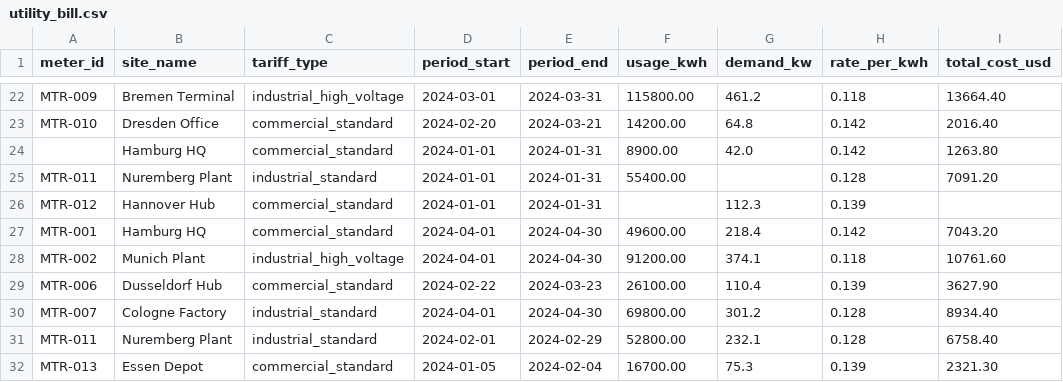
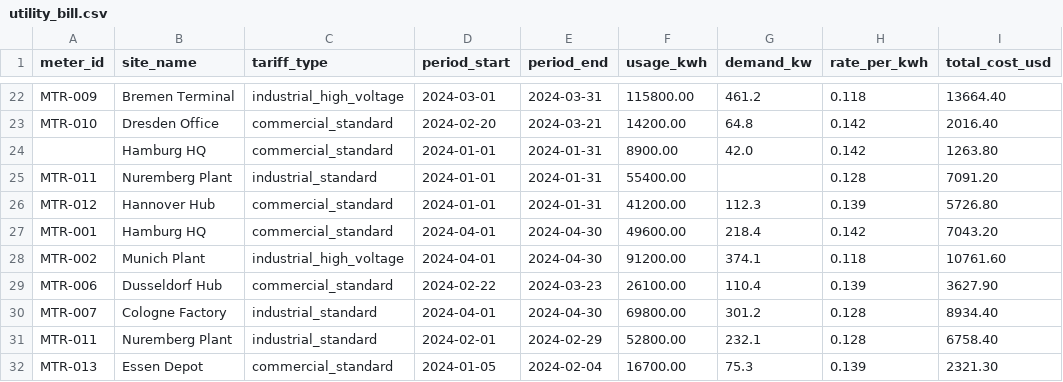
Before and after one commit to tanmay0996/Carbonledger, a CSV file: backend/sample_data/utility_bill.csv, drawn as a sheet; only a part is shown, gaps mark what is left out.

```diff
--- a/backend/sample_data/utility_bill.csv
+++ b/backend/sample_data/utility_bill.csv
@@ -25,3 +25,3 @@ MTR-010,Dresden Office,commercial_standard,2024-02-20,2024-03-21,14200.00,64.8,0
 MTR-011,Nuremberg Plant,industrial_standard,2024-01-01,2024-01-31,55400.00,,0.128,7091.20
-MTR-012,Hannover Hub,commercial_standard,2024-01-01,2024-01-31,,112.3,0.139,
+MTR-012,Hannover Hub,commercial_standard,2024-01-01,2024-01-31,41200.00,112.3,0.139,5726.80
 MTR-001,Hamburg HQ,commercial_standard,2024-04-01,2024-04-30,49600.00,218.4,0.142,7043.20
```
Also changed, not shown: sample_data/sap_export.csv, 15 other files.
